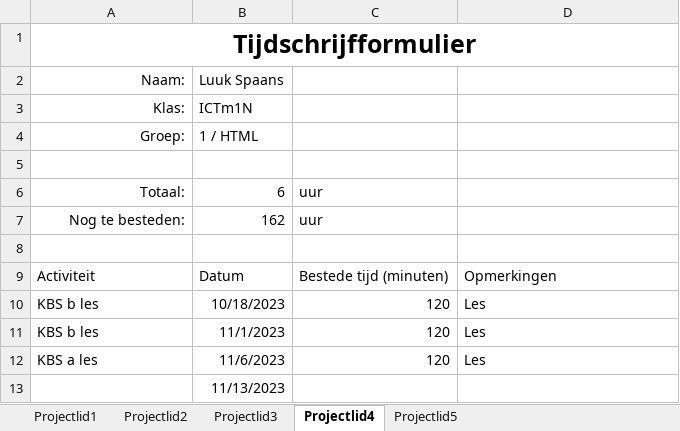
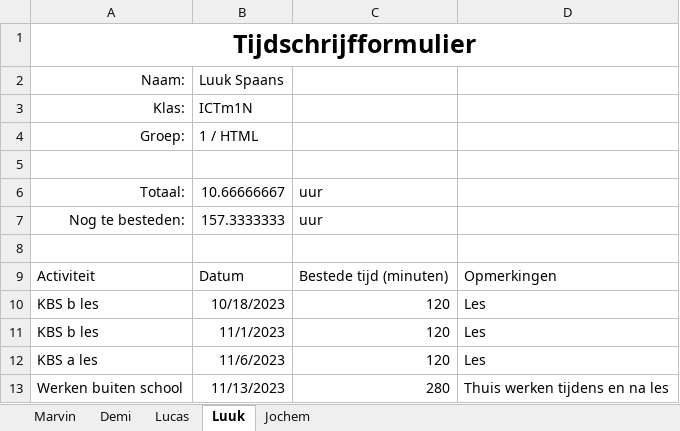
Before and after one commit to YoungSilent/nerdy_gadgets, an Excel workbook: Docs/tijd_schrijven/Tijdschrijfformulier.xlsx, sheet Luuk, drawn as a sheet; values as stored, in another font and other column widths than the file's, no borders; table styles not drawn; the diff names each change by its address in the sheet, - before the commit and + after, or states it on an @@ line.

```diff
--- a/Docs/tijd_schrijven/Tijdschrijfformulier.xlsx (sheet Luuk)
+++ b/Docs/tijd_schrijven/Tijdschrijfformulier.xlsx (sheet Luuk)
-sheet tab: Projectlid1
+sheet tab: Marvin
-sheet tab: Projectlid2
+sheet tab: Demi
-sheet tab: Projectlid3
+sheet tab: Lucas
-sheet tab: Projectlid4
+sheet tab: Luuk
-sheet tab: Projectlid5
+sheet tab: Jochem
-B6: 6
+B6: 10.66666667
-B7: 162
+B7: 157.3333333
-A13: (empty)
+A13: Werken buiten school
-C13: (empty)
+C13: 280
-D13: (empty)
+D13: Thuis werken tijdens en na les
```
Also changed, not shown: sheet Jochem, sheet Marvin, sheet Demi, sheet Lucas, 9 other files.
